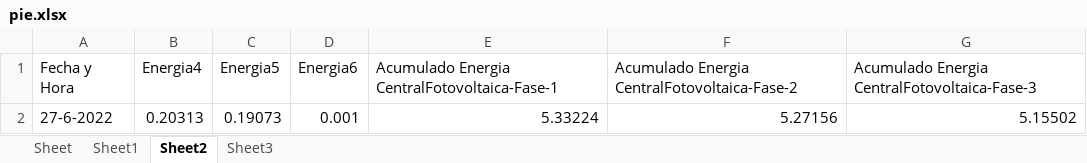
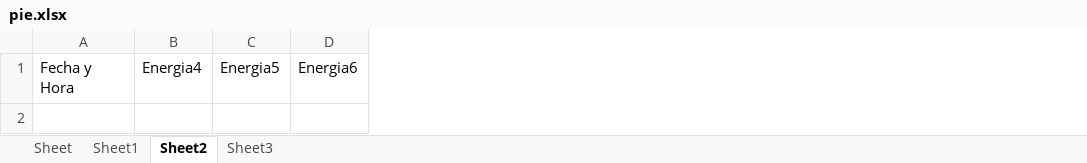
Before and after one commit to nachovera93/Ser-Raspberry, an Excel workbook: pie.xlsx, sheet Sheet2, drawn as a sheet; values as stored, in another font and other column widths than the file's, no borders; the diff names each change by its address in the sheet, - before the commit and + after, or states it on an @@ line.

```diff
--- a/pie.xlsx (sheet Sheet2)
+++ b/pie.xlsx (sheet Sheet2)
-column E, row 1: Acumulado Energia CentralFotovoltaica-Fase-1
-column F, row 1: Acumulado Energia CentralFotovoltaica-Fase-2
-column G, row 1: Acumulado Energia CentralFotovoltaica-Fase-3
-row 2: 27-6-2022 | 0.20313 | 0.19073 | 0.001 | 5.33224 | 5.27156 | 5.15502
```
Also changed, not shown: sheet Sheet1, sheet Sheet3, charts or pictures, 2 other files.
